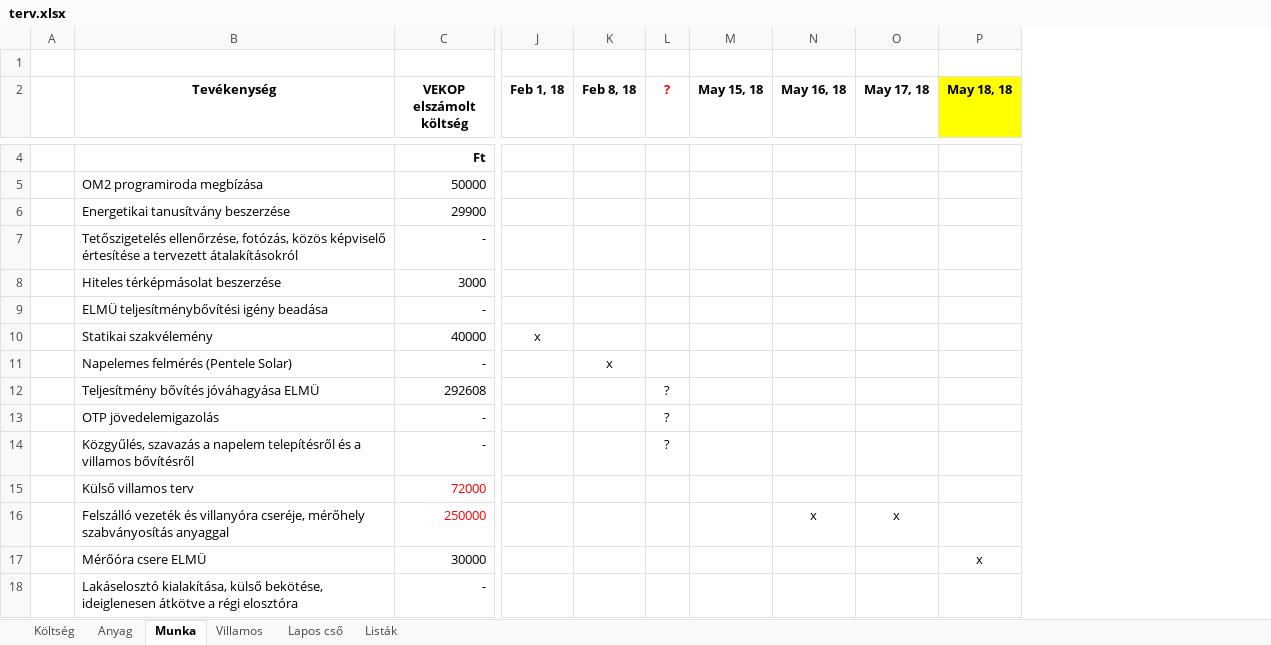
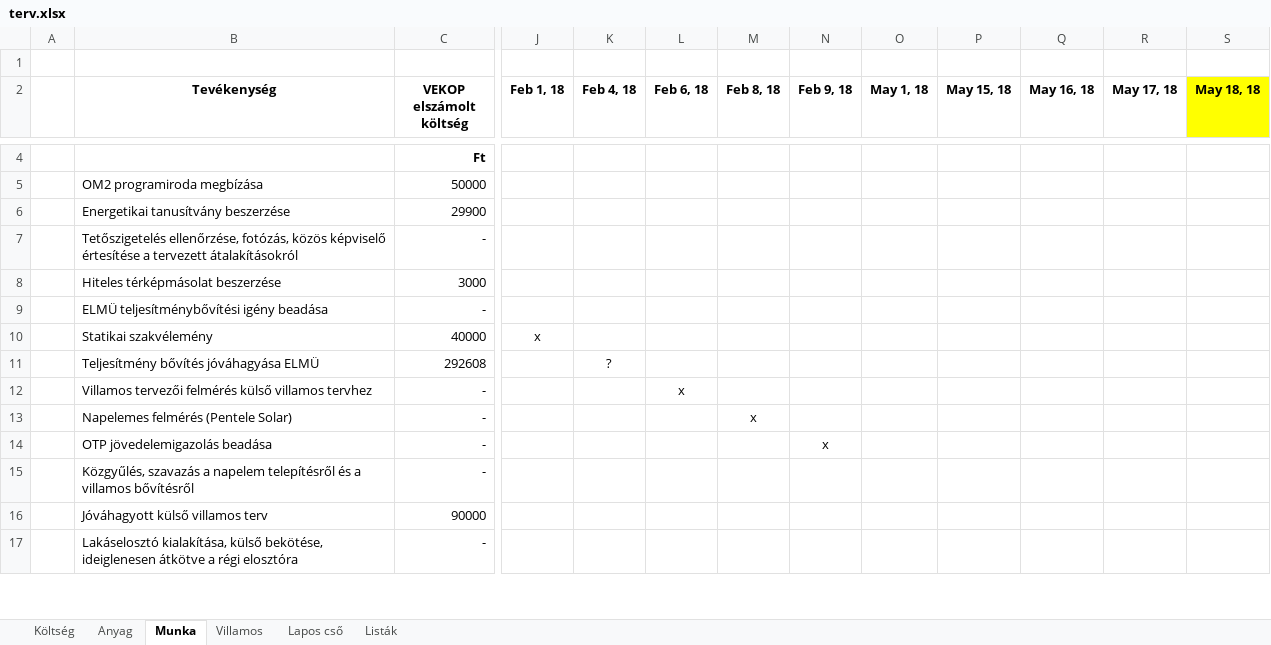
Before and after one commit to cserhalmi/VEKOP-project, an Excel workbook: terv/terv.xlsx, sheet Munka, drawn as a sheet; only a part is shown, gaps mark what is left out; values as stored, in another font and other column widths than the file's, no borders; conditional formats not drawn; removed rows and columns are numbered as before the commit, all else as after; rows hold the shown columns only; the diff covers the shown part only; the diff names each change by its address in the sheet, - before the commit and + after, or states it on an @@ line.

```diff
--- a/terv/terv.xlsx (sheet Munka)
+++ b/terv/terv.xlsx (sheet Munka)
+column K (Feb 4, 18), empty
+column L (Feb 6, 18), empty
-column L (?), rows 13-14: ? | ?
+column N (Feb 9, 18), row 14: x
+column O (May 1, 18), empty
@@ row 12 moved to row 11: Teljesítmény bővítés jóváhagyása ELMÜ @@
+row 12:  | Villamos tervezői felmérés külső villamos tervhez | - |  |  | x
-B14 (Tevékenység): OTP jövedelemigazolás
+B14 (Tevékenység): OTP jövedelemigazolás beadása
-row 15:  | Külső villamos terv | 72000
-row 16:  | Felszálló vezeték és villanyóra cseréje, mérőhely szabványosítás anyaggal | 250000 |  |  |  |  | x | x
-row 17:  | Mérőóra csere ELMÜ | 30000 |  |  |  |  |  |  | x
+row 16:  | Jóváhagyott külső villamos terv | 90000
```
Also changed, not shown: 6 added rows, 3 removed rows, 8 edited cells and cell formats elsewhere in this sheet, sheet Villamos, sheet Anyag, sheet Költség, formulas that keep their value, hidden cells, 16 other files.
